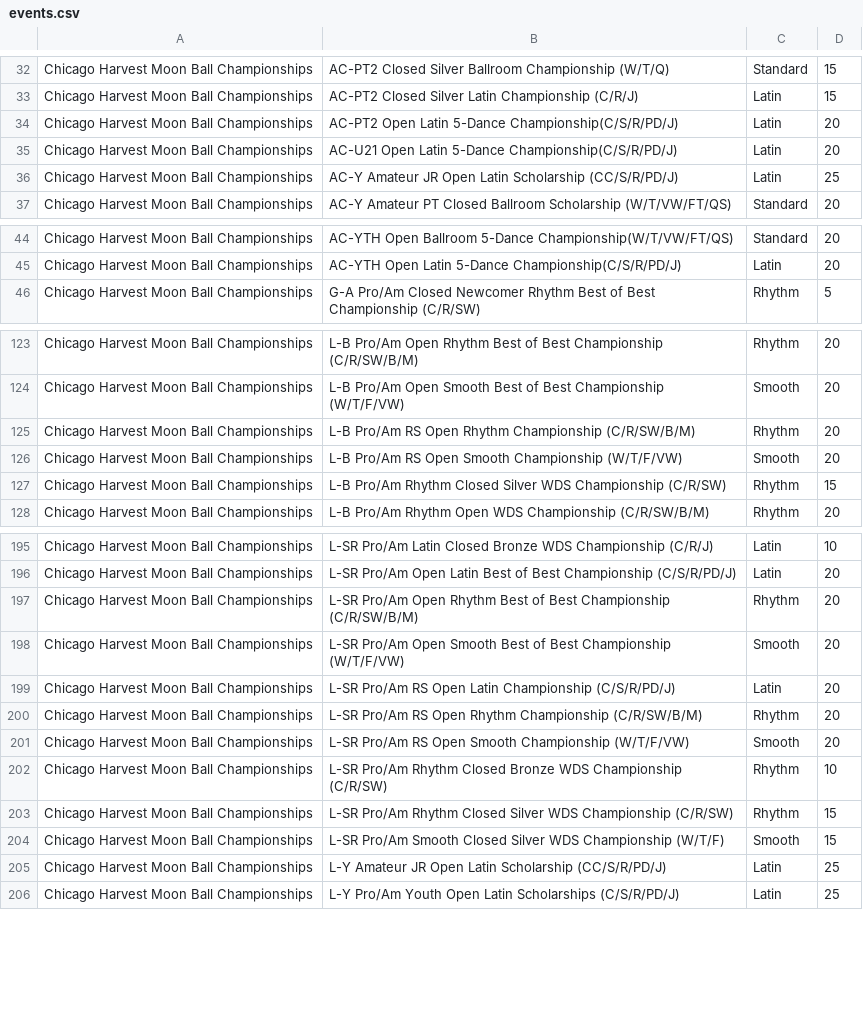
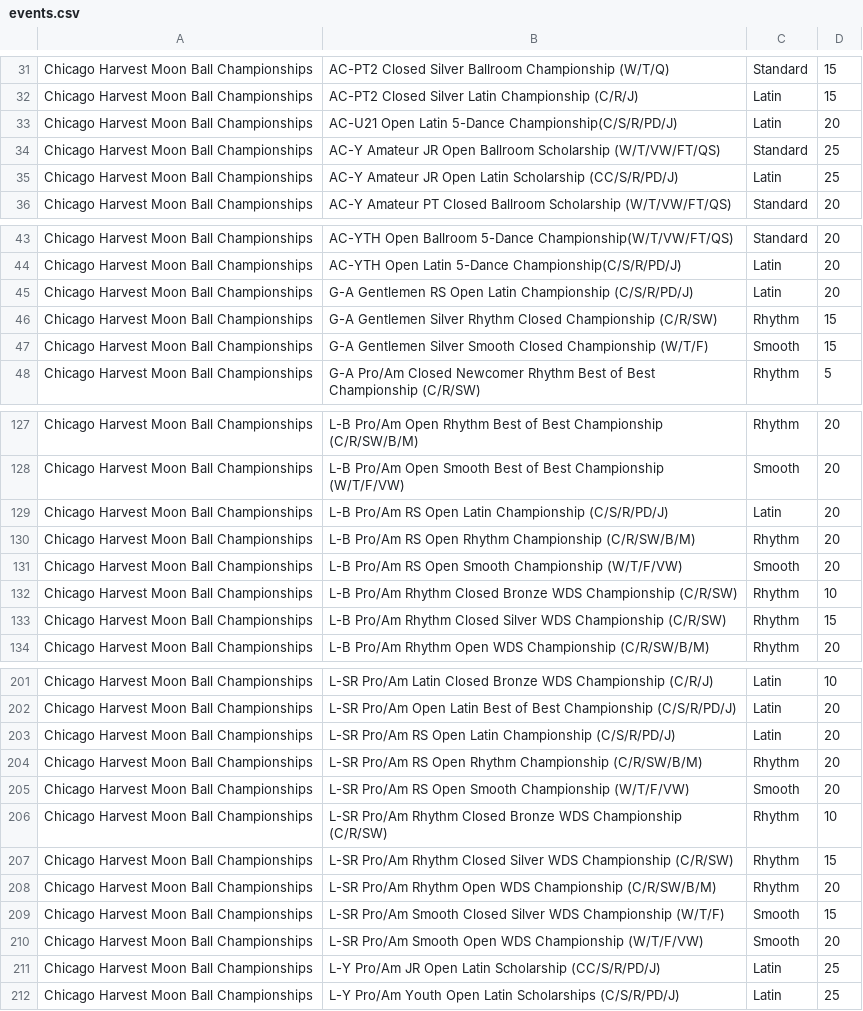
Before and after one commit to dlanghorne0428/heatsheet, a CSV file: data/2019/Comps/Chicago Harvest Moon Ball Championships/events.csv, drawn as a sheet; only a part is shown, gaps mark what is left out; the diff covers the shown part only.

```diff
--- a/data/2019/Comps/Chicago Harvest Moon Ball Championships/events.csv
+++ b/data/2019/Comps/Chicago Harvest Moon Ball Championships/events.csv
@@ -33,4 +32,4 @@ Chicago Harvest Moon Ball Championships,AC-PT2 Closed Silver Ballroom Championsh
 Chicago Harvest Moon Ball Championships,AC-PT2 Closed Silver Latin Championship (C/R/J),Latin,15
-Chicago Harvest Moon Ball Championships,AC-PT2 Open Latin 5-Dance Championship(C/S/R/PD/J),Latin,20
 Chicago Harvest Moon Ball Championships,AC-U21 Open Latin 5-Dance Championship(C/S/R/PD/J),Latin,20
+Chicago Harvest Moon Ball Championships,AC-Y Amateur JR Open Ballroom Scholarship (W/T/VW/FT/QS),Standard,25
 Chicago Harvest Moon Ball Championships,AC-Y Amateur JR Open Latin Scholarship (CC/S/R/PD/J),Latin,25
@@ -45,2 +44,5 @@ Chicago Harvest Moon Ball Championships,AC-YTH Open Ballroom 5-Dance Championshi
 Chicago Harvest Moon Ball Championships,AC-YTH Open Latin 5-Dance Championship(C/S/R/PD/J),Latin,20
+Chicago Harvest Moon Ball Championships,G-A Gentlemen RS Open Latin Championship (C/S/R/PD/J),Latin,20
+Chicago Harvest Moon Ball Championships,G-A Gentlemen Silver Rhythm Closed Championship (C/R/SW),Rhythm,15
+Chicago Harvest Moon Ball Championships,G-A Gentlemen Silver Smooth Closed Championship (W/T/F),Smooth,15
 Chicago Harvest Moon Ball Championships,G-A Pro/Am Closed Newcomer Rhythm Best of Best Championship (C/R/SW),Rhythm,5
@@ -124,4 +128,6 @@ Chicago Harvest Moon Ball Championships,L-B Pro/Am Open Rhythm Best of Best Cham
 Chicago Harvest Moon Ball Championships,L-B Pro/Am Open Smooth Best of Best Championship (W/T/F/VW),Smooth,20
+Chicago Harvest Moon Ball Championships,L-B Pro/Am RS Open Latin Championship (C/S/R/PD/J),Latin,20
 Chicago Harvest Moon Ball Championships,L-B Pro/Am RS Open Rhythm Championship (C/R/SW/B/M),Rhythm,20
 Chicago Harvest Moon Ball Championships,L-B Pro/Am RS Open Smooth Championship (W/T/F/VW),Smooth,20
+Chicago Harvest Moon Ball Championships,L-B Pro/Am Rhythm Closed Bronze WDS Championship (C/R/SW),Rhythm,10
 Chicago Harvest Moon Ball Championships,L-B Pro/Am Rhythm Closed Silver WDS Championship (C/R/SW),Rhythm,15
@@ -196,4 +202,2 @@ Chicago Harvest Moon Ball Championships,L-SR Pro/Am Latin Closed Bronze WDS Cham
 Chicago Harvest Moon Ball Championships,L-SR Pro/Am Open Latin Best of Best Championship (C/S/R/PD/J),Latin,20
-Chicago Harvest Moon Ball Championships,L-SR Pro/Am Open Rhythm Best of Best Championship (C/R/SW/B/M),Rhythm,20
-Chicago Harvest Moon Ball Championships,L-SR Pro/Am Open Smooth Best of Best Championship (W/T/F/VW),Smooth,20
 Chicago Harvest Moon Ball Championships,L-SR Pro/Am RS Open Latin Championship (C/S/R/PD/J),Latin,20
@@ -203,4 +207,6 @@ Chicago Harvest Moon Ball Championships,L-SR Pro/Am Rhythm Closed Bronze WDS Cha
 Chicago Harvest Moon Ball Championships,L-SR Pro/Am Rhythm Closed Silver WDS Championship (C/R/SW),Rhythm,15
+Chicago Harvest Moon Ball Championships,L-SR Pro/Am Rhythm Open WDS Championship (C/R/SW/B/M),Rhythm,20
 Chicago Harvest Moon Ball Championships,L-SR Pro/Am Smooth Closed Silver WDS Championship (W/T/F),Smooth,15
-Chicago Harvest Moon Ball Championships,L-Y Amateur JR Open Latin Scholarship (CC/S/R/PD/J),Latin,25
+Chicago Harvest Moon Ball Championships,L-SR Pro/Am Smooth Open WDS Championship (W/T/F/VW),Smooth,20
+Chicago Harvest Moon Ball Championships,L-Y Pro/Am JR Open Latin Scholarship (CC/S/R/PD/J),Latin,25
 Chicago Harvest Moon Ball Championships,L-Y Pro/Am Youth Open Latin Scholarships (C/S/R/PD/J),Latin,25
```
Also changed, not shown: 2 added rows and 1 removed row elsewhere in this file, 1 other file.
